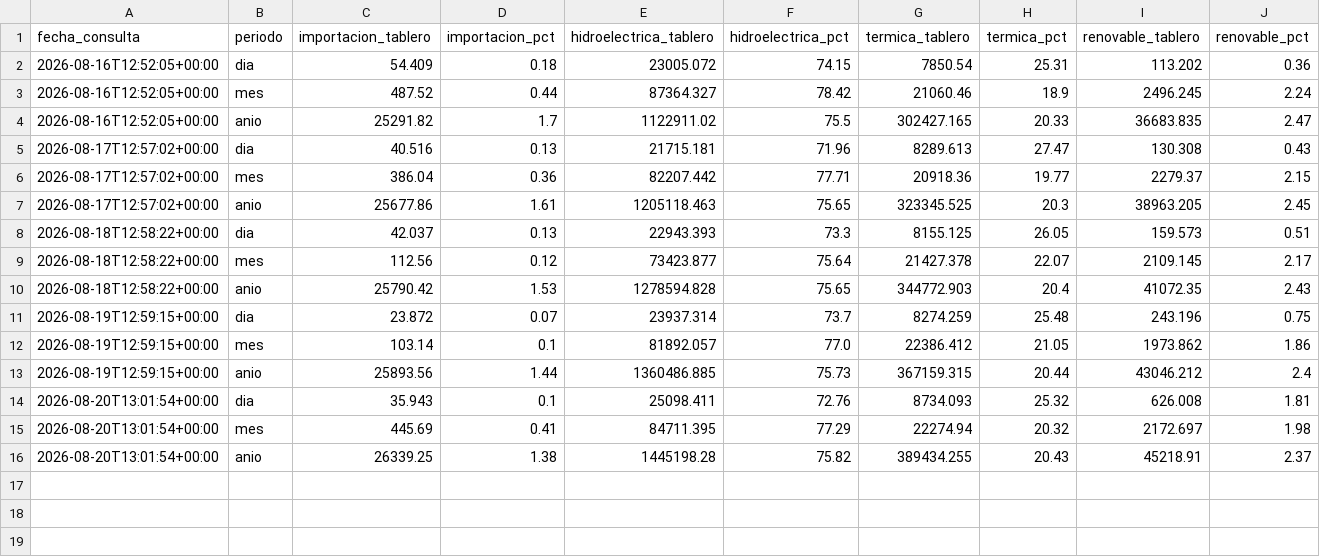
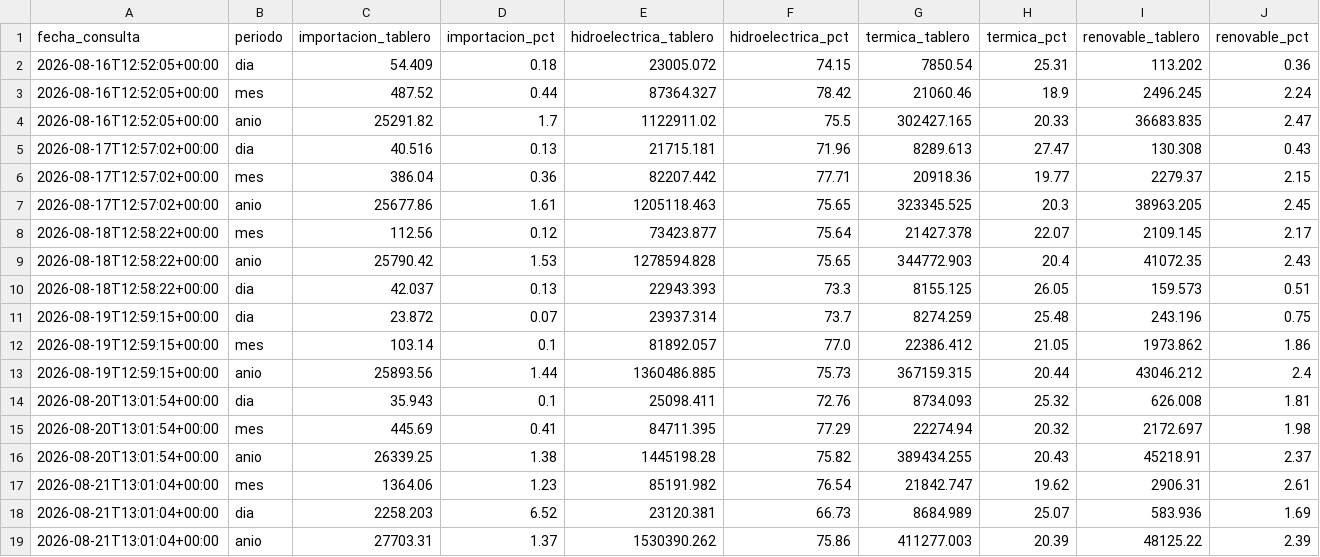
Before and after one commit to jordanvt18/cotas-embalses-ecuador, a CSV file: data/generacion/generacion_cenace.csv, drawn as a sheet; only a part is shown; rows hold the shown columns only; the diff names each change by its address in the sheet, - before the commit and + after, or states it on an @@ line.

```diff
--- a/data/generacion/generacion_cenace.csv
+++ b/data/generacion/generacion_cenace.csv
@@ row 8 moved to row 10: 2026-08-18T12:58:22+00:00 @@
+row 17: 2026-08-21T13:01:04+00:00 | mes | 1364.06 | 1.23 | 85191.982 | 76.54 | 21842.747 | 19.62 | 2906.31 | 2.61
+row 18: 2026-08-21T13:01:04+00:00 | dia | 2258.203 | 6.52 | 23120.381 | 66.73 | 8684.989 | 25.07 | 583.936 | 1.69
+row 19: 2026-08-21T13:01:04+00:00 | anio | 27703.31 | 1.37 | 1530390.262 | 75.86 | 411277.003 | 20.39 | 48125.22 | 2.39
```
Also changed, not shown: data/raw/cotas_historico.csv, docs/datos/cotas_historico.csv, 18 other files.
